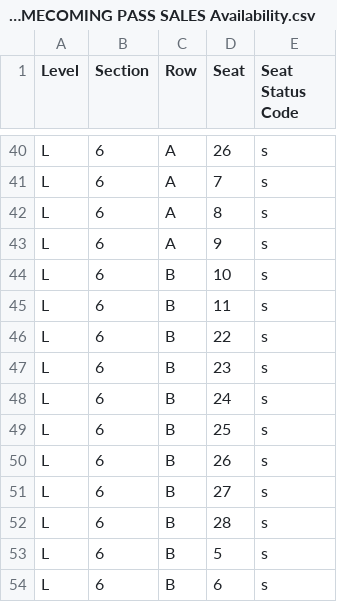
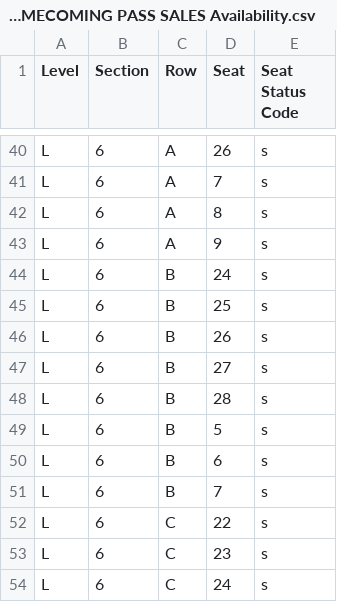
Before and after one commit to spuchta/PLL_BI_TIX, a CSV file: sales-reports/Denver/PLL Original Item Sales - HOMECOMING PASS SALES Availability.csv, drawn as a sheet; only a part is shown, gaps mark what is left out; the shorter side is filled out with more unchanged rows.

```diff
--- a/sales-reports/Denver/PLL Original Item Sales - HOMECOMING PASS SALES Availability.csv
+++ b/sales-reports/Denver/PLL Original Item Sales - HOMECOMING PASS SALES Availability.csv
@@ -43,6 +43,2 @@
 "L","6","A","9","s"
-"L","6","B","10","s"
-"L","6","B","11","s"
-"L","6","B","22","s"
-"L","6","B","23","s"
 "L","6","B","24","s"
```
Also changed, not shown: sales-reports/Denver/PLL Original Item Sales - HOMECOMING PASS SALES.csv, sales-reports/Denver/PLL Seats by Hold Type - Denver.csv, 14 other files.
